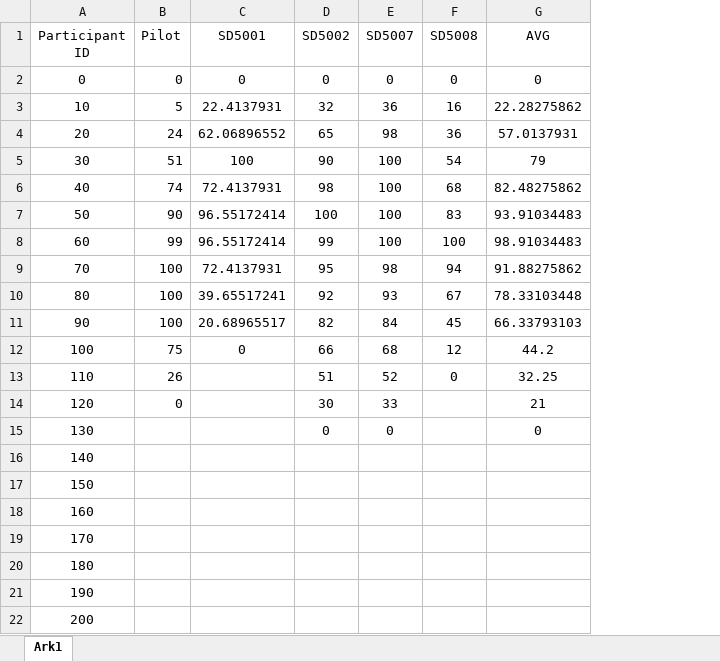
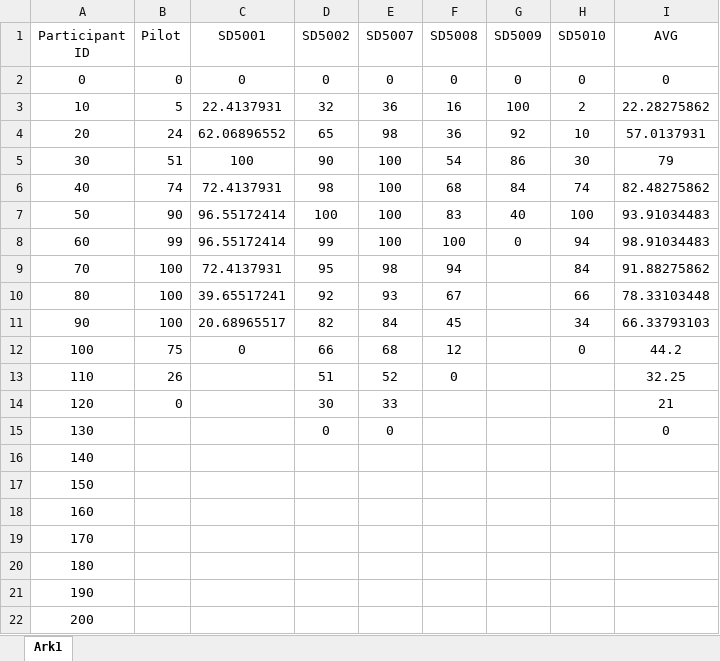
Before and after one commit to AndrlmMass/Ketamine-project, an Excel workbook: DataCollection/QuestionnaireData/SubjectiveResponseCurve.xlsx, sheet Ark1, drawn as a sheet; values as stored, in another font and other column widths than the file's, no borders; charts and pictures not drawn; the diff names each change by its address in the sheet, - before the commit and + after, or states it on an @@ line.

Commit message:
Added SD5009 and SD5010 to distribution

```diff
--- a/DataCollection/QuestionnaireData/SubjectiveResponseCurve.xlsx (sheet Ark1)
+++ b/DataCollection/QuestionnaireData/SubjectiveResponseCurve.xlsx (sheet Ark1)
+column G (SD5009), rows 2-8: 0 | 100 | 92 | 86 | 84 | 40 | 0
+column H (SD5010), rows 2-12: 0 | 2 | 10 | 30 | 74 | 100 | 94 | 84 | 66 | 34 | 0
```
Also changed, not shown: charts or pictures.
